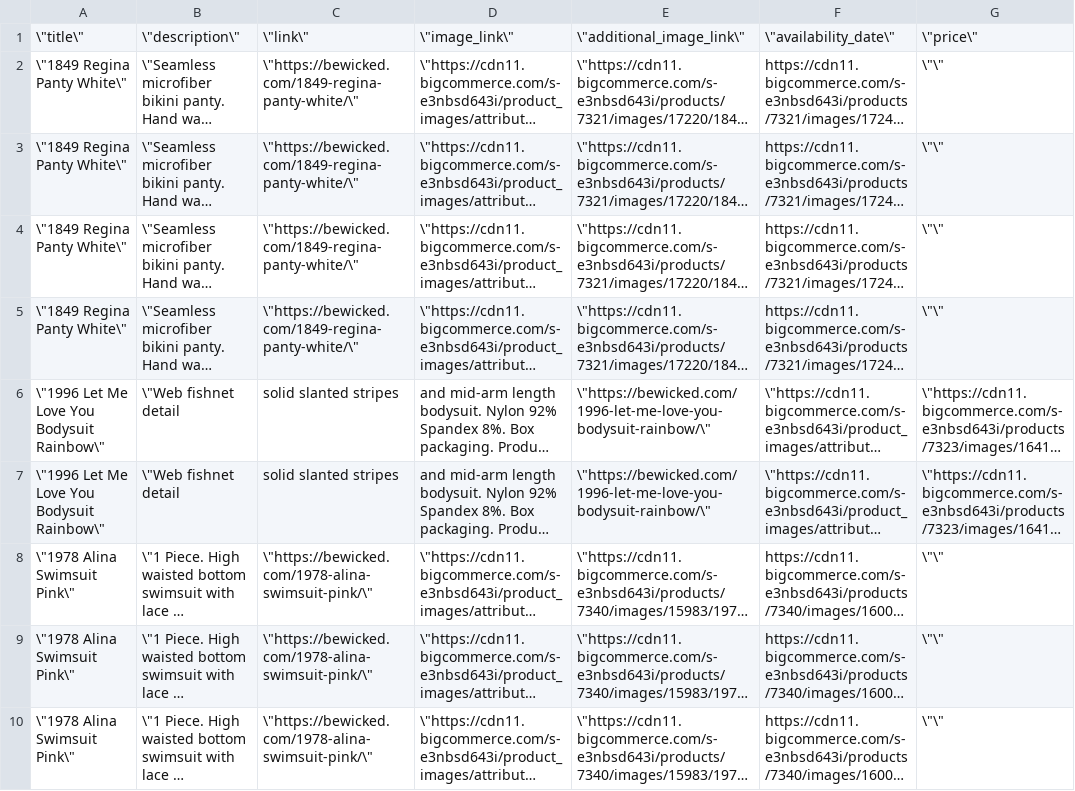
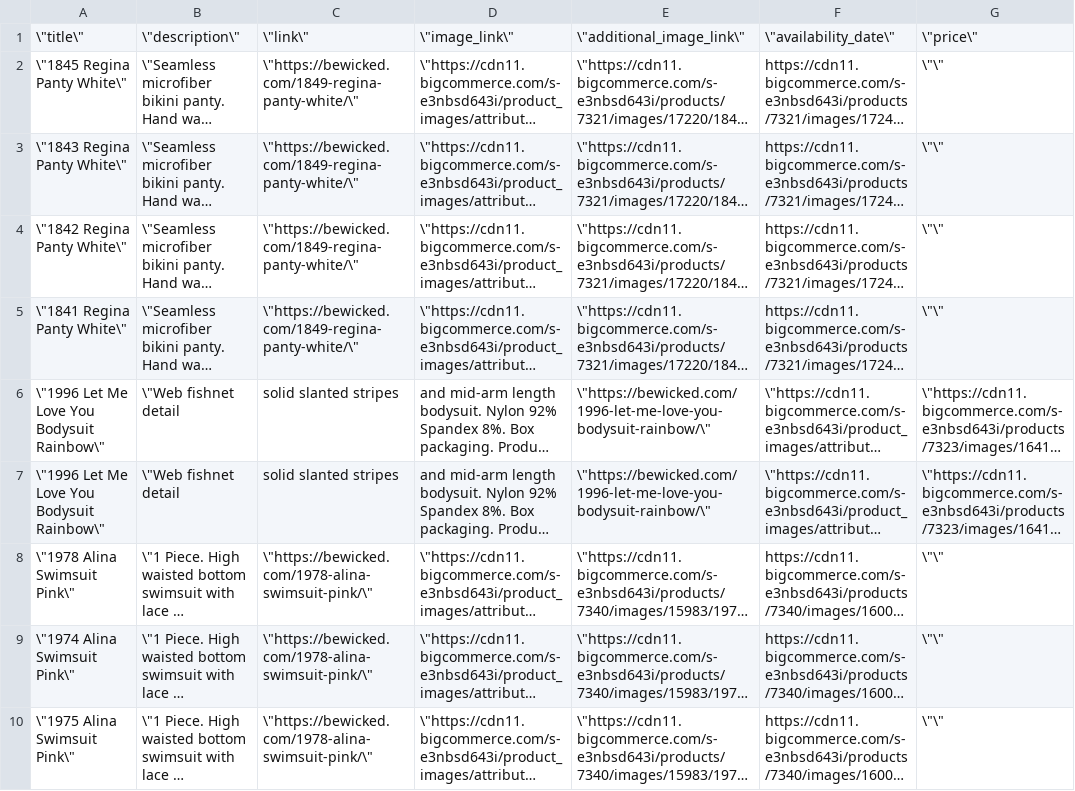
Before and after one commit to shahidifraheem/products-api-manager, a CSV file: includes/apis/general-api.csv, drawn as a sheet; only a part is shown; long unchanged cells end in …; the diff covers the shown part only; the diff names each change by its address in the sheet, - before the commit and + after, or states it on an @@ line.

```diff
--- a/includes/apis/general-api.csv
+++ b/includes/apis/general-api.csv
-A2: \"1849 Regina Panty White\"
+A2: \"1845 Regina Panty White\"
-A3: \"1849 Regina Panty White\"
+A3: \"1843 Regina Panty White\"
-A4: \"1849 Regina Panty White\"
+A4: \"1842 Regina Panty White\"
-A5: \"1849 Regina Panty White\"
+A5: \"1841 Regina Panty White\"
-A9: \"1978 Alina Swimsuit Pink\"
+A9: \"1974 Alina Swimsuit Pink\"
-A10: \"1978 Alina Swimsuit Pink\"
+A10: \"1975 Alina Swimsuit Pink\"
```
Also changed, not shown: 8 edited cells elsewhere in this file, 2 other files.
